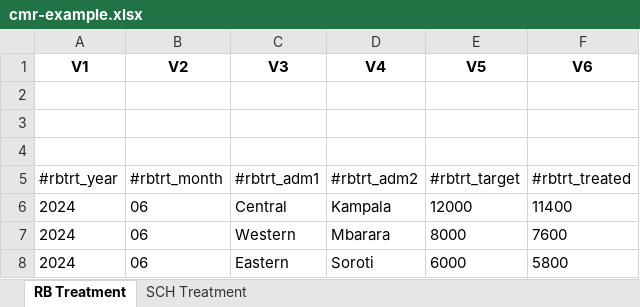
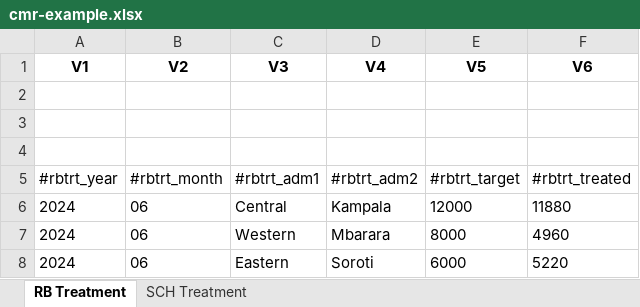
Before and after one commit to thecartercenter/erifunctions, an Excel workbook: inst/extdata/cmr-example.xlsx, sheet RB Treatment, drawn as a sheet; values as stored, in another font and other column widths than the file's, no borders; the diff names each change by its address in the sheet, - before the commit and + after, or states it on an @@ line.

Commit message:
data(cmr): richer bundled cmr-example.xlsx with realistic coverage spread (0.9.3) (#265)
The bundled CMR example had a flat ~95% coverage across every district, so
figures built from it couldn't tell a "which district is behind target"
story. Adjust the per-district `#rbtrt_treated` / `#schtrt_treated` values so
coverage spans ~62-99% (Kampala 99, Mbarara 62, Soroti 87 for oncho; Kampala
88, Mbarara 99 for sch). Structure, sheets, field codes and row counts are
unchanged; only the treated values differ. Purely demonstration data.

Follow-on to the atlantis training sandbox (#263/#264): makes the CMR-guide
and training figures actually informative. Bump to 0.9.3 + NEWS.

```diff
--- a/inst/extdata/cmr-example.xlsx (sheet RB Treatment)
+++ b/inst/extdata/cmr-example.xlsx (sheet RB Treatment)
-F6 (V6): 11400
+F6 (V6): 11880
-F7 (V6): 7600
+F7 (V6): 4960
-F8 (V6): 5800
+F8 (V6): 5220
```
Also changed, not shown: sheet SCH Treatment, 2 other files.
